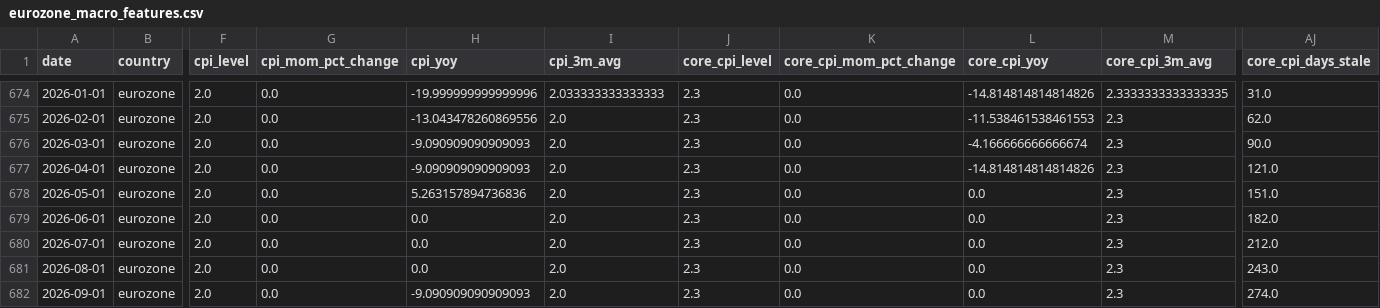
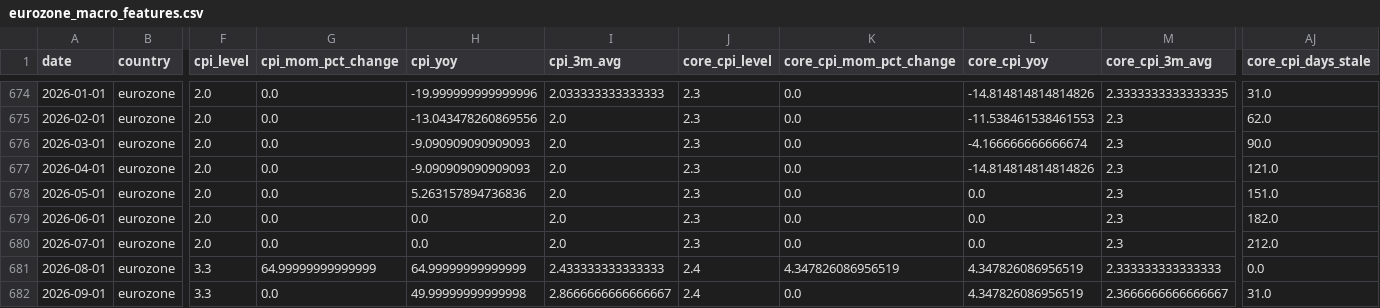
Before and after one commit to Ethan4Zhou/Global-Macro-Monitor, a CSV file: data/processed/eurozone_macro_features.csv, drawn as a sheet; only a part is shown, gaps mark what is left out; the diff names each change by its address in the sheet, - before the commit and + after, or states it on an @@ line.

```diff
--- a/data/processed/eurozone_macro_features.csv
+++ b/data/processed/eurozone_macro_features.csv
-F681:F682 (cpi_level): 2.0
+F681:F682 (cpi_level): 3.3
-G681 (cpi_mom_pct_change): 0.0
+G681 (cpi_mom_pct_change): 64.99999999999999
-H681 (cpi_yoy): 0.0
+H681 (cpi_yoy): 64.99999999999999
-I681 (cpi_3m_avg): 2.0
+I681 (cpi_3m_avg): 2.433333333333333
-J681:J682 (core_cpi_level): 2.3
+J681:J682 (core_cpi_level): 2.4
-K681 (core_cpi_mom_pct_change): 0.0
+K681 (core_cpi_mom_pct_change): 4.347826086956519
-L681:L682 (core_cpi_yoy): 0.0
+L681:L682 (core_cpi_yoy): 4.347826086956519
-M681 (core_cpi_3m_avg): 2.3
+M681 (core_cpi_3m_avg): 2.333333333333333
-AJ681 (core_cpi_days_stale): 243.0
+AJ681 (core_cpi_days_stale): 0.0
-H682 (cpi_yoy): -9.090909090909093
+H682 (cpi_yoy): 49.99999999999998
-I682 (cpi_3m_avg): 2.0
+I682 (cpi_3m_avg): 2.8666666666666667
-M682 (core_cpi_3m_avg): 2.3
+M682 (core_cpi_3m_avg): 2.3666666666666667
-AJ682 (core_cpi_days_stale): 274.0
+AJ682 (core_cpi_days_stale): 31.0
```
Also changed, not shown: data/processed/consensus_diagnostics.csv, data/processed/consensus_notes.csv, 28 other files.
